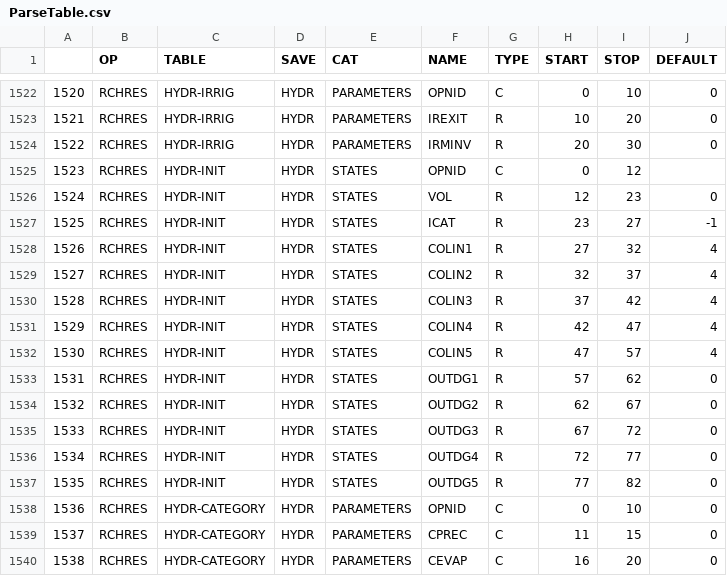
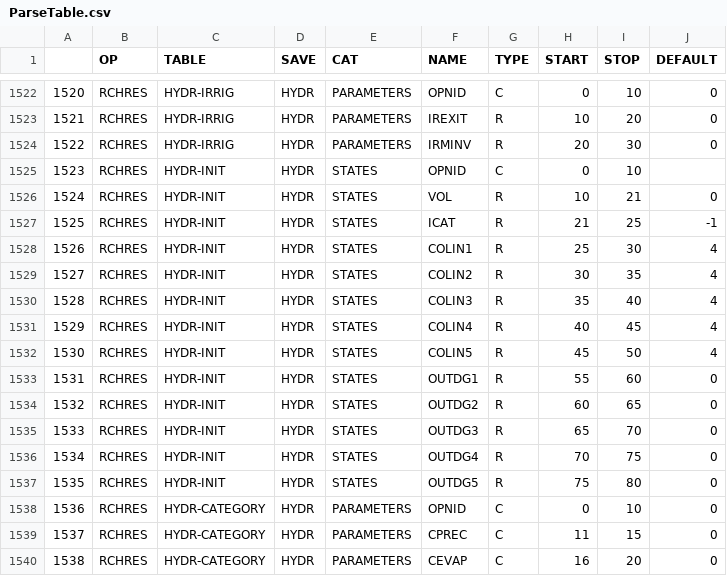
Before and after one commit to respec/HSPsquared, a CSV file: HSP2tools/data/ParseTable.csv, drawn as a sheet; only a part is shown, gaps mark what is left out.

Commit message:
against develop this time

```diff
--- a/HSP2tools/data/ParseTable.csv
+++ b/HSP2tools/data/ParseTable.csv
@@ -1524,15 +1524,15 @@
 1522,RCHRES,HYDR-IRRIG,HYDR,PARAMETERS,IRMINV,R,20,30,0
-1523,RCHRES,HYDR-INIT,HYDR,STATES,OPNID,C,0,12,
-1524,RCHRES,HYDR-INIT,HYDR,STATES,VOL,R,12,23,0
-1525,RCHRES,HYDR-INIT,HYDR,STATES,ICAT,R,23,27,-1
-1526,RCHRES,HYDR-INIT,HYDR,STATES,COLIN1,R,27,32,4
-1527,RCHRES,HYDR-INIT,HYDR,STATES,COLIN2,R,32,37,4
-1528,RCHRES,HYDR-INIT,HYDR,STATES,COLIN3,R,37,42,4
-1529,RCHRES,HYDR-INIT,HYDR,STATES,COLIN4,R,42,47,4
-1530,RCHRES,HYDR-INIT,HYDR,STATES,COLIN5,R,47,57,4
-1531,RCHRES,HYDR-INIT,HYDR,STATES,OUTDG1,R,57,62,0
-1532,RCHRES,HYDR-INIT,HYDR,STATES,OUTDG2,R,62,67,0
-1533,RCHRES,HYDR-INIT,HYDR,STATES,OUTDG3,R,67,72,0
-1534,RCHRES,HYDR-INIT,HYDR,STATES,OUTDG4,R,72,77,0
-1535,RCHRES,HYDR-INIT,HYDR,STATES,OUTDG5,R,77,82,0
+1523,RCHRES,HYDR-INIT,HYDR,STATES,OPNID,C,0,10,
+1524,RCHRES,HYDR-INIT,HYDR,STATES,VOL,R,10,21,0
+1525,RCHRES,HYDR-INIT,HYDR,STATES,ICAT,R,21,25,-1
+1526,RCHRES,HYDR-INIT,HYDR,STATES,COLIN1,R,25,30,4
+1527,RCHRES,HYDR-INIT,HYDR,STATES,COLIN2,R,30,35,4
+1528,RCHRES,HYDR-INIT,HYDR,STATES,COLIN3,R,35,40,4
+1529,RCHRES,HYDR-INIT,HYDR,STATES,COLIN4,R,40,45,4
+1530,RCHRES,HYDR-INIT,HYDR,STATES,COLIN5,R,45,50,4
+1531,RCHRES,HYDR-INIT,HYDR,STATES,OUTDG1,R,55,60,0
+1532,RCHRES,HYDR-INIT,HYDR,STATES,OUTDG2,R,60,65,0
+1533,RCHRES,HYDR-INIT,HYDR,STATES,OUTDG3,R,65,70,0
+1534,RCHRES,HYDR-INIT,HYDR,STATES,OUTDG4,R,70,75,0
+1535,RCHRES,HYDR-INIT,HYDR,STATES,OUTDG5,R,75,80,0
 1536,RCHRES,HYDR-CATEGORY,HYDR,PARAMETERS,OPNID,C,0,10,0
```
